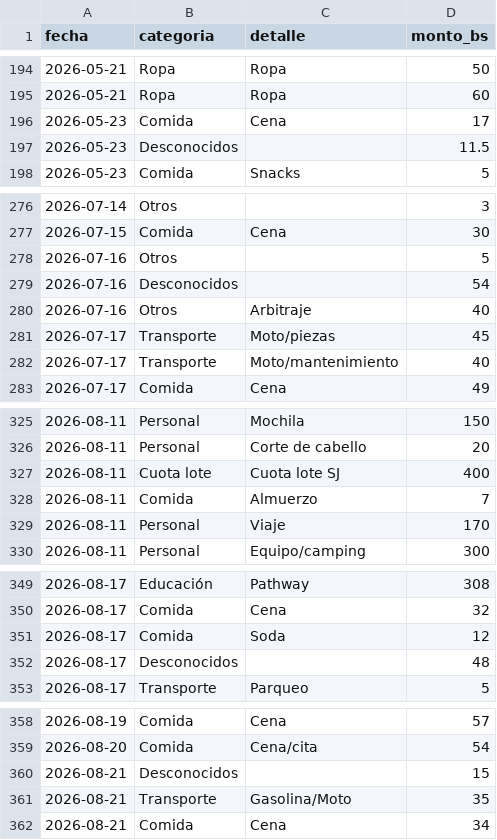
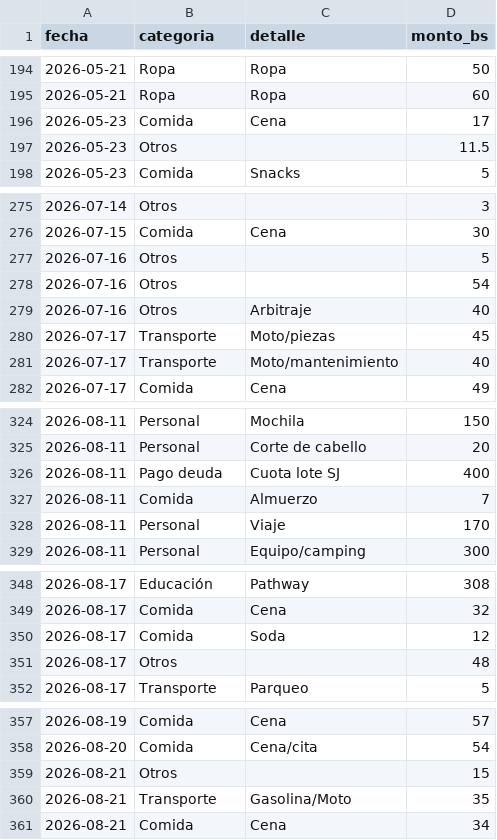
Before and after one commit to jsanchezb34/finance-tracker-lite, a CSV file: data/gastos.csv, drawn as a sheet; only a part is shown, gaps mark what is left out; the diff covers the shown part only.

```diff
--- a/data/gastos.csv
+++ b/data/gastos.csv
@@ -196,3 +196,3 @@ fecha,categoria,detalle,monto_bs
 2026-05-23,Comida,Cena,17
-2026-05-23,Desconocidos,,11.5
+2026-05-23,Otros,,11.5
 2026-05-23,Comida,Snacks,5
@@ -278,3 +277,3 @@ fecha,categoria,detalle,monto_bs
 2026-07-16,Otros,,5
-2026-07-16,Desconocidos,,54
+2026-07-16,Otros,,54
 2026-07-16,Otros,Arbitraje,40
@@ -326,3 +325,3 @@ fecha,categoria,detalle,monto_bs
 2026-08-11,Personal,Corte de cabello,20
-2026-08-11,Cuota lote,Cuota lote SJ,400
+2026-08-11,Pago deuda,Cuota lote SJ,400
 2026-08-11,Comida,Almuerzo,7
@@ -351,3 +350,3 @@ fecha,categoria,detalle,monto_bs
 2026-08-17,Comida,Soda,12
-2026-08-17,Desconocidos,,48
+2026-08-17,Otros,,48
 2026-08-17,Transporte,Parqueo,5
@@ -359,3 +358,3 @@ fecha,categoria,detalle,monto_bs
 2026-08-20,Comida,Cena/cita,54
-2026-08-21,Desconocidos,,15
+2026-08-21,Otros,,15
 2026-08-21,Transporte,Gasolina/Moto,35
```
Also changed, not shown: 1 removed row and 13 edited cells elsewhere in this file, 6 other files.
